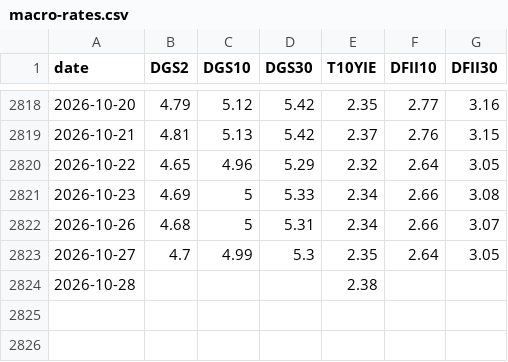
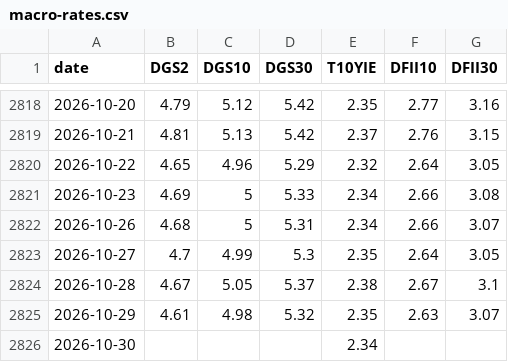
Before and after one commit to chikuang/market-pulse-dashboard, a CSV file: docs/latest/data/macro-rates.csv, drawn as a sheet; only a part is shown, gaps mark what is left out.

```diff
--- a/docs/latest/data/macro-rates.csv
+++ b/docs/latest/data/macro-rates.csv
@@ -2823,2 +2823,4 @@ date,DGS2,DGS10,DGS30,T10YIE,DFII10,DFII30
 2026-10-27,4.7,4.99,5.3,2.35,2.64,3.05
-2026-10-28,,,,2.38,,
+2026-10-28,4.67,5.05,5.37,2.38,2.67,3.1
+2026-10-29,4.61,4.98,5.32,2.35,2.63,3.07
+2026-10-30,,,,2.34,,
```
Also changed, not shown: docs/latest/data/CA.csv, docs/latest/data/NASDAQ.csv, 9 other files.
